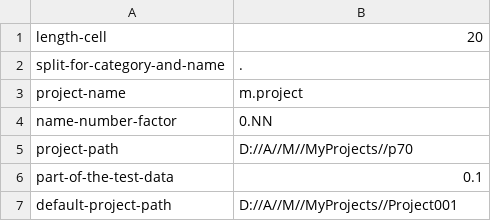
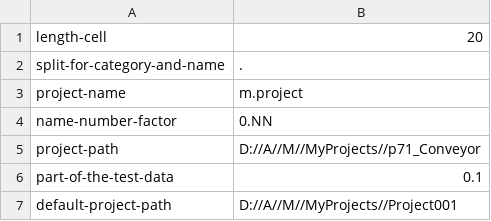
Before and after one commit to pihnasty/M, a CSV file: default_settings/default_settings.csv, drawn as a sheet.

```diff
--- a/default_settings/default_settings.csv
+++ b/default_settings/default_settings.csv
@@ -4,3 +4,3 @@ project-name;m.project
 name-number-factor;0.NN
-project-path;D://A//M//MyProjects//p70
+project-path;D://A//M//MyProjects//p71_Conveyor
 part-of-the-test-data;0.1
```
Also changed, not shown: 9 other files.
